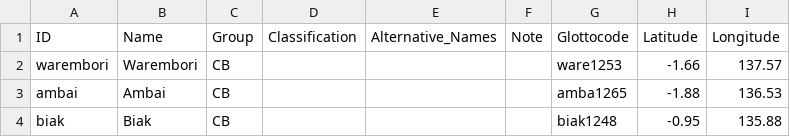
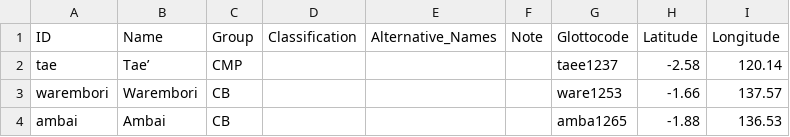
Before and after one commit to lexibank/tlopo, a CSV file: etc/languages.csv, drawn as a sheet; only a part is shown; the shorter side is filled out with more unchanged rows.

```diff
--- a/etc/languages.csv
+++ b/etc/languages.csv
@@ -1,2 +1,3 @@
 ID,Name,Group,Classification,Alternative_Names,Note,Glottocode,Latitude,Longitude
+tae,Tae’,CMP,,,,taee1237,-2.58,120.14
 warembori,Warembori,CB,,,,ware1253,-1.66,137.57
```
Also changed, not shown: 1 other file.
